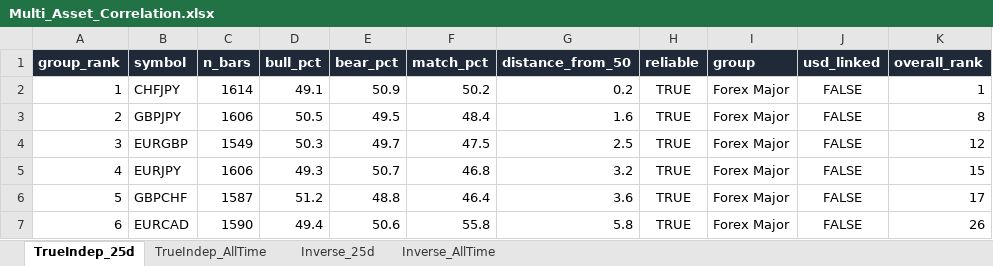
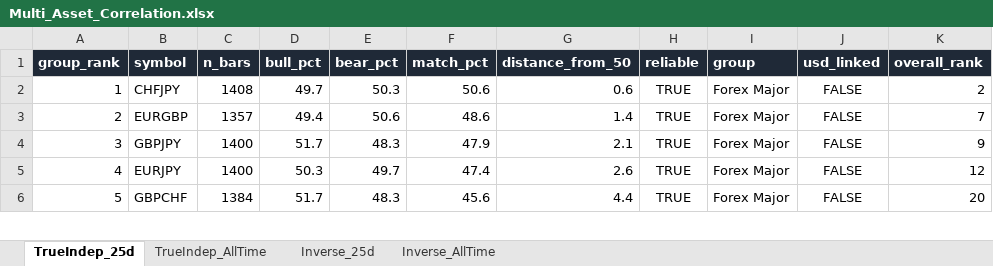
Before and after one commit to Jamesssurfer/Multi_Assets_Correlation, an Excel workbook: output/Multi_Asset_Correlation.xlsx, sheet TrueIndep_25d, drawn as a sheet; only a part is shown; values as stored, in another font and other column widths than the file's, no borders; removed rows and columns are numbered as before the commit, all else as after; the diff covers the shown part only; the diff names each change by its address in the sheet, - before the commit and + after, or states it on an @@ line.

```diff
--- a/output/Multi_Asset_Correlation.xlsx (sheet TrueIndep_25d)
+++ b/output/Multi_Asset_Correlation.xlsx (sheet TrueIndep_25d)
-C2 (n_bars): 1614
+C2 (n_bars): 1408
-D2 (bull_pct): 49.1
+D2 (bull_pct): 49.7
-E2 (bear_pct): 50.9
+E2 (bear_pct): 50.3
-F2 (match_pct): 50.2
+F2 (match_pct): 50.6
-G2 (distance_from_50): 0.2
+G2 (distance_from_50): 0.6
-K2 (overall_rank): 1
+K2 (overall_rank): 2
-row 3: 2 | GBPJPY | 1606 | 50.5 | 49.5 | 48.4 | 1.6 | TRUE | Forex Major | FALSE | 8
-A3 (group_rank): 3
+A3 (group_rank): 2
-C3 (n_bars): 1549
+C3 (n_bars): 1357
-D3 (bull_pct): 50.3
+D3 (bull_pct): 49.4
-E3 (bear_pct): 49.7
+E3 (bear_pct): 50.6
-F3 (match_pct): 47.5
+F3 (match_pct): 48.6
-G3 (distance_from_50): 2.5
+G3 (distance_from_50): 1.4
-K3 (overall_rank): 12
+K3 (overall_rank): 7
+row 4: 3 | GBPJPY | 1400 | 51.7 | 48.3 | 47.9 | 2.1 | TRUE | Forex Major | FALSE | 9
-C5 (n_bars): 1606
+C5 (n_bars): 1400
-D5 (bull_pct): 49.3
+D5 (bull_pct): 50.3
-E5 (bear_pct): 50.7
+E5 (bear_pct): 49.7
-F5 (match_pct): 46.8
+F5 (match_pct): 47.4
-G5 (distance_from_50): 3.2
+G5 (distance_from_50): 2.6
-K5 (overall_rank): 15
+K5 (overall_rank): 12
-C6 (n_bars): 1587
+C6 (n_bars): 1384
-D6 (bull_pct): 51.2
+D6 (bull_pct): 51.7
-E6 (bear_pct): 48.8
+E6 (bear_pct): 48.3
-F6 (match_pct): 46.4
+F6 (match_pct): 45.6
-G6 (distance_from_50): 3.6
+G6 (distance_from_50): 4.4
-K6 (overall_rank): 17
+K6 (overall_rank): 20
-row 7: 6 | EURCAD | 1590 | 49.4 | 50.6 | 55.8 | 5.8 | TRUE | Forex Major | FALSE | 26
```
Also changed, not shown: 25 added rows, 24 removed rows and 418 edited cells elsewhere in this sheet, sheet Inverse_25d, sheet TrueIndep_AllTime, sheet Inverse_AllTime.
